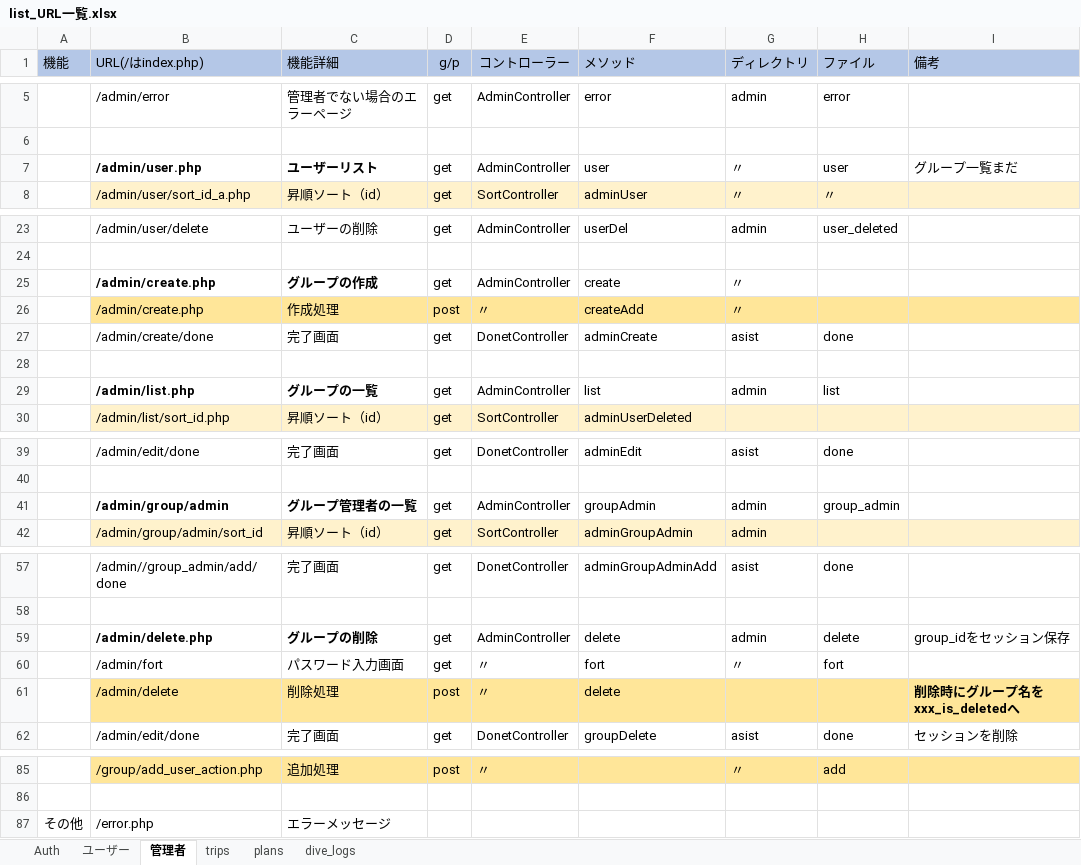
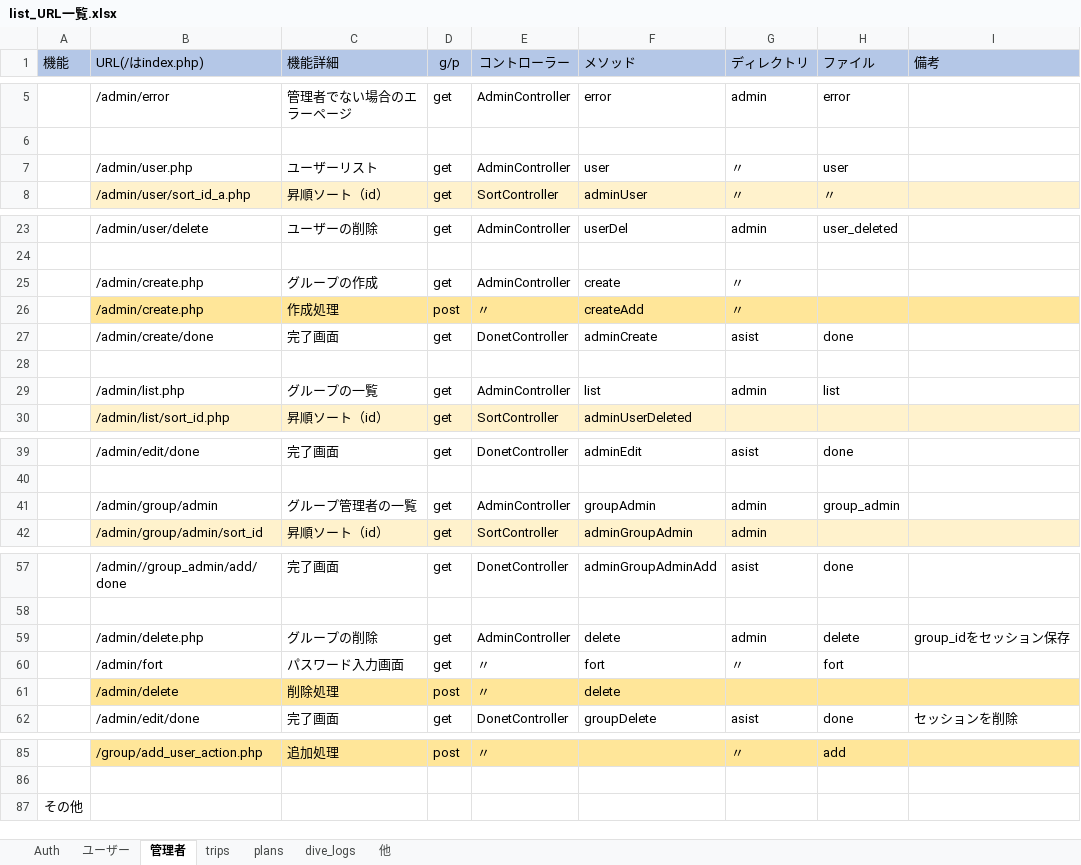
Before and after one commit to gone0021/GroupList, an Excel workbook: doc/詳細設計/list_URL一覧.xlsx, sheet 管理者, drawn as a sheet; only a part is shown, gaps mark what is left out; values as stored, in another font and other column widths than the file's, no borders; the diff covers the shown part only; the diff names each change by its address in the sheet, - before the commit and + after, or states it on an @@ line.

```diff
--- a/doc/詳細設計/list_URL一覧.xlsx (sheet 管理者)
+++ b/doc/詳細設計/list_URL一覧.xlsx (sheet 管理者)
+sheet tab: 他
-B7:C7 bold: on
+B7:C7 bold: off
-I7 (備考): グループ一覧まだ
+I7 (備考): (empty)
-B25:C25 bold: on
+B25:C25 bold: off
-B29:C29 bold: on
+B29:C29 bold: off
-B41:C41 bold: on
+B41:C41 bold: off
-B59:C59 bold: on
+B59:C59 bold: off
-I61 (備考): 削除時にグループ名をxxx_is_deletedへ
+I61 (備考): (empty)
-B87 (URL(/はindex.php)): /error.php
+B87 (URL(/はindex.php)): (empty)
-C87 (機能詳細): エラーメッセージ
+C87 (機能詳細): (empty)
```
Also changed, not shown: cell formats elsewhere in this sheet, sheet ユーザー, sheet Auth, 35 other files.
